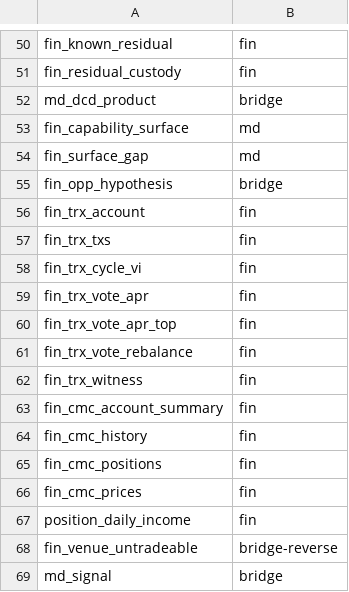
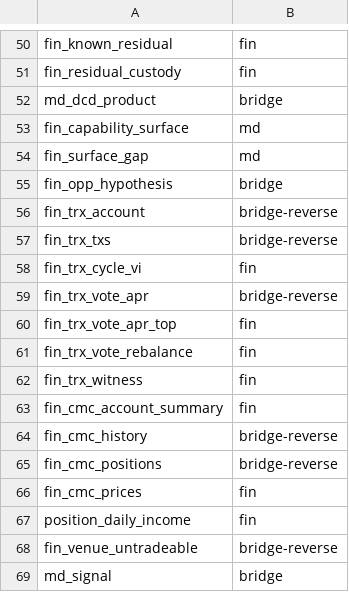
Before and after one commit to myfxlogs/o, a TSV file: migrations/domain.tsv, drawn as a sheet; only a part is shown, gaps mark what is left out.

```diff
--- a/migrations/domain.tsv
+++ b/migrations/domain.tsv
@@ -55,6 +55,6 @@ fin_surface_gap	md
 fin_opp_hypothesis	bridge
-fin_trx_account	fin
-fin_trx_txs	fin
+fin_trx_account	bridge-reverse
+fin_trx_txs	bridge-reverse
 fin_trx_cycle_vi	fin
-fin_trx_vote_apr	fin
+fin_trx_vote_apr	bridge-reverse
 fin_trx_vote_apr_top	fin
@@ -63,4 +63,4 @@ fin_trx_witness	fin
 fin_cmc_account_summary	fin
-fin_cmc_history	fin
-fin_cmc_positions	fin
+fin_cmc_history	bridge-reverse
+fin_cmc_positions	bridge-reverse
 fin_cmc_prices	fin
```
Also changed, not shown: 12 other files.
